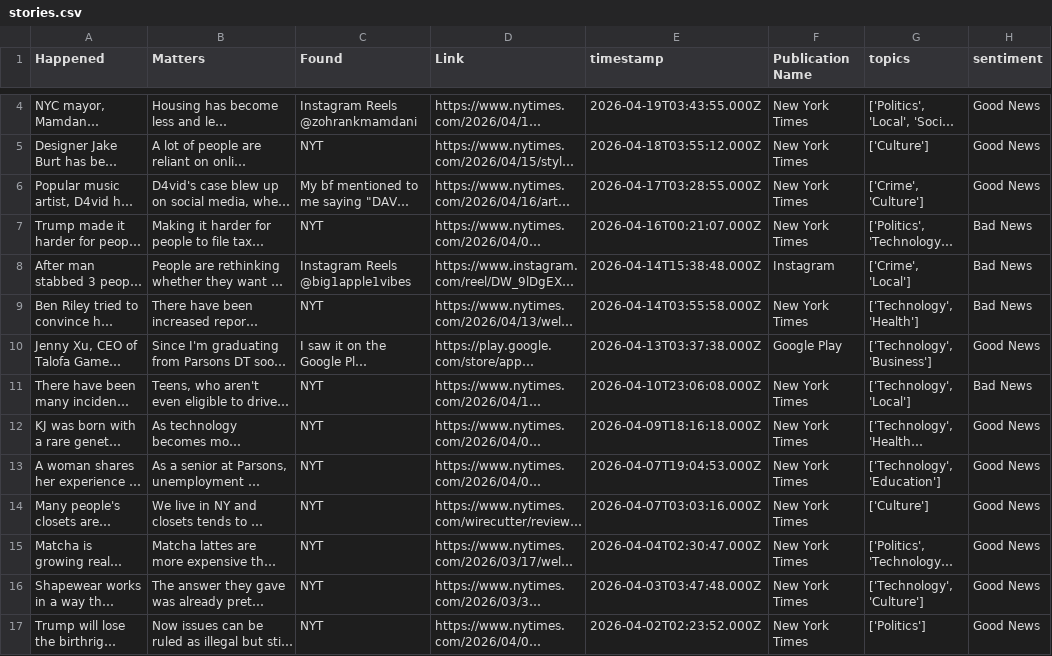
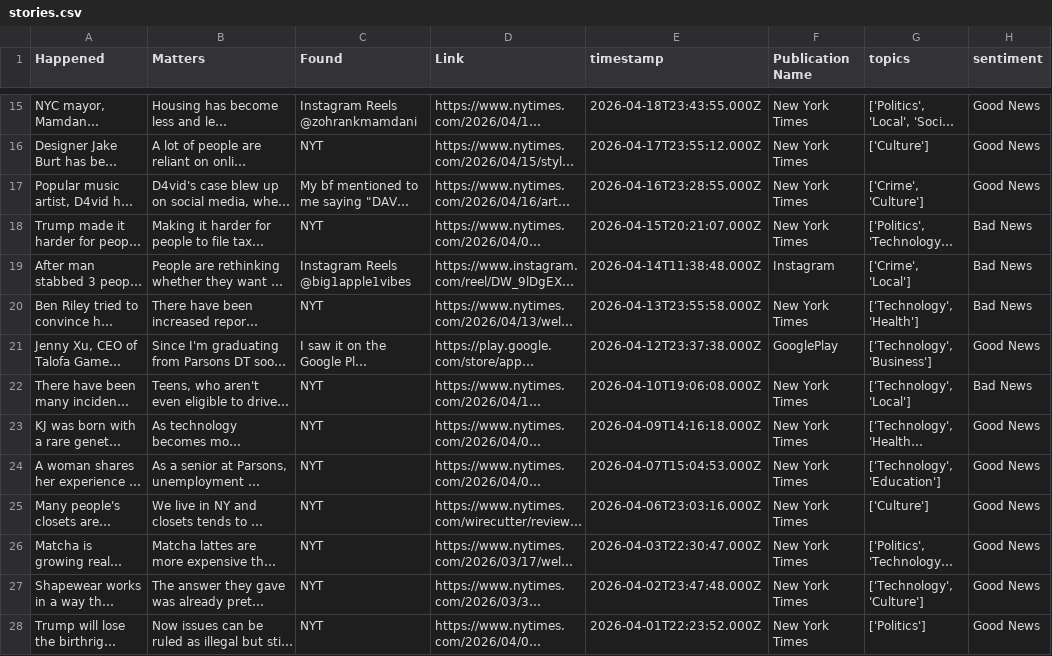
Before and after one commit to riceroll56/NewsJournal, a CSV file: csv/stories.csv, drawn as a sheet; only a part is shown, gaps mark what is left out; long unchanged cells end in …; addresses are those after the commit; the diff covers the shown part only; the diff names each change by its address in the sheet, - before the commit and + after, or states it on an @@ line.

```diff
--- a/csv/stories.csv
+++ b/csv/stories.csv
-E15 (timestamp): 2026-04-19T03:43:55.000Z
+E15 (timestamp): 2026-04-18T23:43:55.000Z
-E16 (timestamp): 2026-04-18T03:55:12.000Z
+E16 (timestamp): 2026-04-17T23:55:12.000Z
-E17 (timestamp): 2026-04-17T03:28:55.000Z
+E17 (timestamp): 2026-04-16T23:28:55.000Z
-E18 (timestamp): 2026-04-16T00:21:07.000Z
+E18 (timestamp): 2026-04-15T20:21:07.000Z
-E19 (timestamp): 2026-04-14T15:38:48.000Z
+E19 (timestamp): 2026-04-14T11:38:48.000Z
-E20 (timestamp): 2026-04-14T03:55:58.000Z
+E20 (timestamp): 2026-04-13T23:55:58.000Z
-E21 (timestamp): 2026-04-13T03:37:38.000Z
+E21 (timestamp): 2026-04-12T23:37:38.000Z
-F21 (Publication Name): Google Play
+F21 (Publication Name): GooglePlay
-E22 (timestamp): 2026-04-10T23:06:08.000Z
+E22 (timestamp): 2026-04-10T19:06:08.000Z
-E23 (timestamp): 2026-04-09T18:16:18.000Z
+E23 (timestamp): 2026-04-09T14:16:18.000Z
-E24 (timestamp): 2026-04-07T19:04:53.000Z
+E24 (timestamp): 2026-04-07T15:04:53.000Z
-E25 (timestamp): 2026-04-07T03:03:16.000Z
+E25 (timestamp): 2026-04-06T23:03:16.000Z
-E26 (timestamp): 2026-04-04T02:30:47.000Z
+E26 (timestamp): 2026-04-03T22:30:47.000Z
-E27 (timestamp): 2026-04-03T03:47:48.000Z
+E27 (timestamp): 2026-04-02T23:47:48.000Z
-E28 (timestamp): 2026-04-02T02:23:52.000Z
+E28 (timestamp): 2026-04-01T22:23:52.000Z
```
Also changed, not shown: 11 added rows and 49 edited cells elsewhere in this file, 4 other files.
